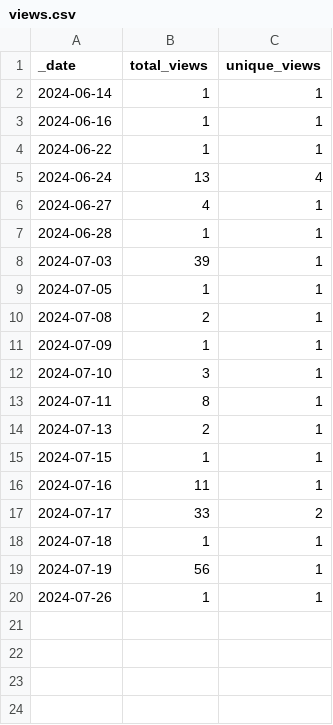
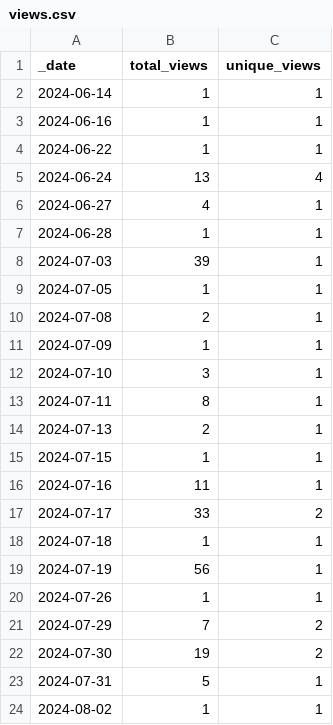
Before and after one commit to ansible-middleware/amq_streams, a CSV file: traffic/views.csv, drawn as a sheet; the diff names each change by its address in the sheet, - before the commit and + after, or states it on an @@ line.

Commit message:
GitHub traffic

```diff
--- a/traffic/views.csv
+++ b/traffic/views.csv
+row 21: 2024-07-29 | 7 | 2
+row 22: 2024-07-30 | 19 | 2
+row 23: 2024-07-31 | 5 | 1
+row 24: 2024-08-02 | 1 | 1
```
Also changed, not shown: traffic/clones.csv, 1 other file.
